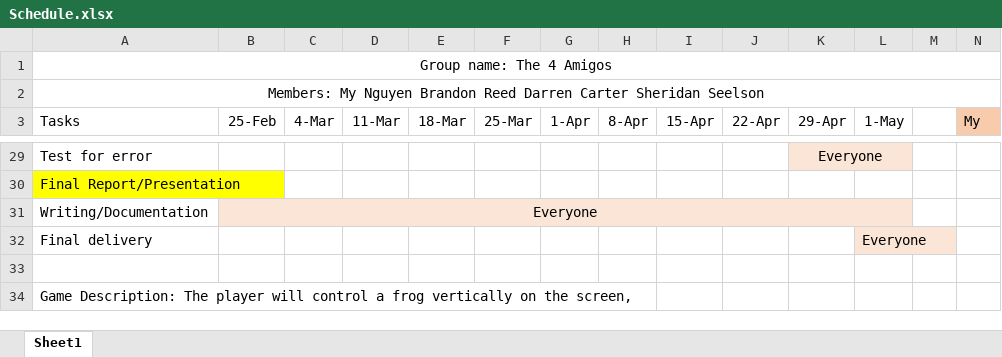
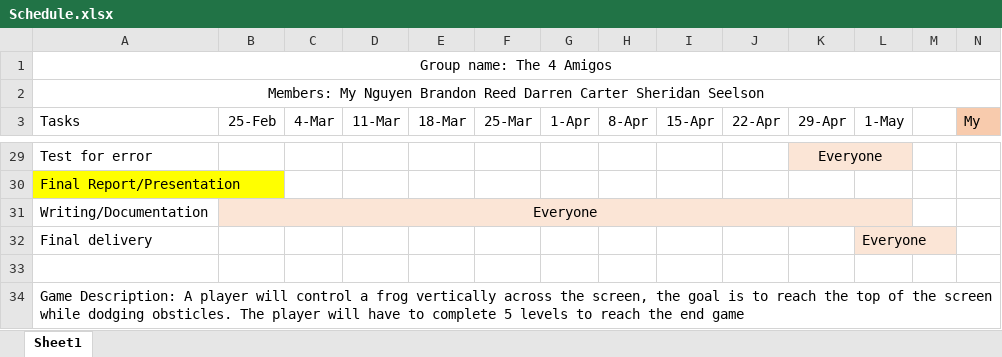
Before and after one commit to baylorboy1122/Frogger_to_the_max, an Excel workbook: Schedule.xlsx, sheet Sheet1, drawn as a sheet; only a part is shown, gaps mark what is left out; values as stored, in another font and other column widths than the file's, no borders; the diff names each change by its address in the sheet, - before the commit and + after, or states it on an @@ line.

Commit message:
schedule

```diff
--- a/Schedule.xlsx (sheet Sheet1)
+++ b/Schedule.xlsx (sheet Sheet1)
-A34 (Tasks): Game Description: The player will control a frog vertically on the screen,
+A34 (Tasks): Game Description: A player will control a frog vertically across the screen, the goal is to reach the top of the screen while dodging obsticles. The player will have to complete 5 levels to reach the end game
```
